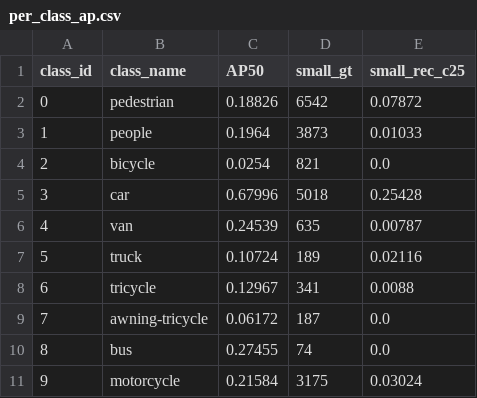
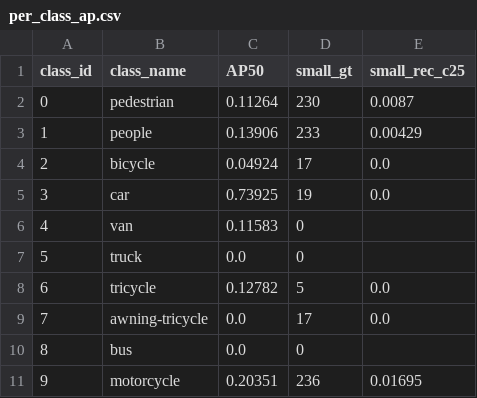
Before and after one commit to RoyalB26/Computer_Vision, a CSV file: VisDrone_deformable_slot/output_val_deformable/per_class_ap.csv, drawn as a sheet.

Commit message:
updating deformable slot

```diff
--- a/VisDrone_deformable_slot/output_val_deformable/per_class_ap.csv
+++ b/VisDrone_deformable_slot/output_val_deformable/per_class_ap.csv
@@ -1,11 +1,11 @@
 class_id,class_name,AP50,small_gt,small_rec_c25
-0,pedestrian,0.18826,6542,0.07872
-1,people,0.1964,3873,0.01033
-2,bicycle,0.0254,821,0.0
-3,car,0.67996,5018,0.25428
-4,van,0.24539,635,0.00787
-5,truck,0.10724,189,0.02116
-6,tricycle,0.12967,341,0.0088
-7,awning-tricycle,0.06172,187,0.0
-8,bus,0.27455,74,0.0
-9,motorcycle,0.21584,3175,0.03024
+0,pedestrian,0.11264,230,0.0087
+1,people,0.13906,233,0.00429
+2,bicycle,0.04924,17,0.0
+3,car,0.73925,19,0.0
+4,van,0.11583,0,
+5,truck,0.0,0,
+6,tricycle,0.12782,5,0.0
+7,awning-tricycle,0.0,17,0.0
+8,bus,0.0,0,
+9,motorcycle,0.20351,236,0.01695
```
Also changed, not shown: VisDrone_deformable_slot/output_val_deformable/component_breakdown.csv, VisDrone_deformable_slot/output_val_deformable/deformable_patch_diagnostics.csv, 8 other files.
